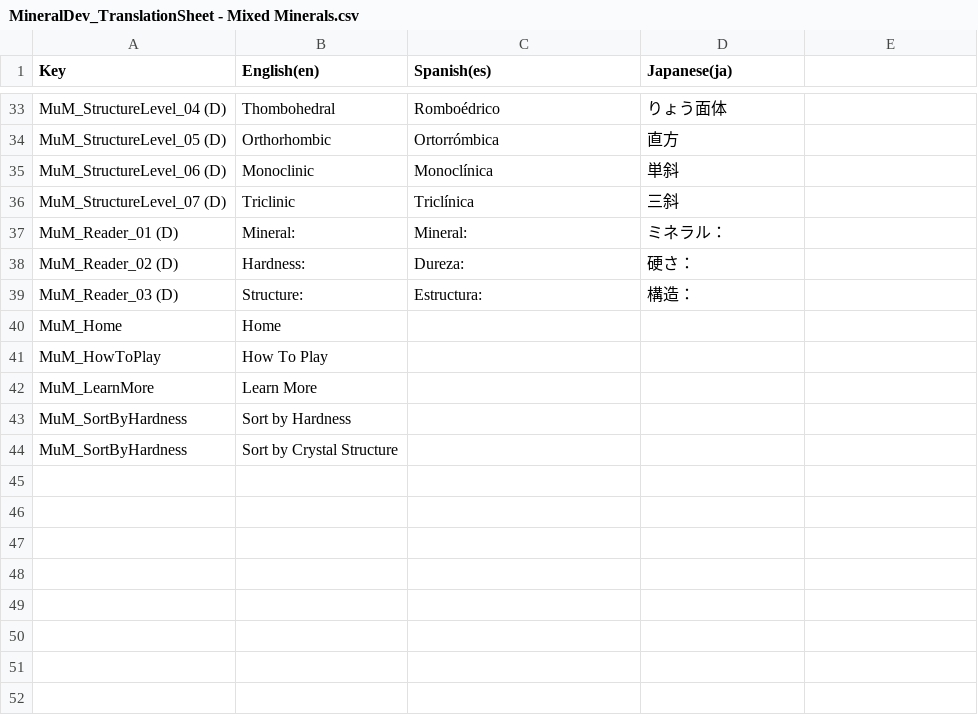
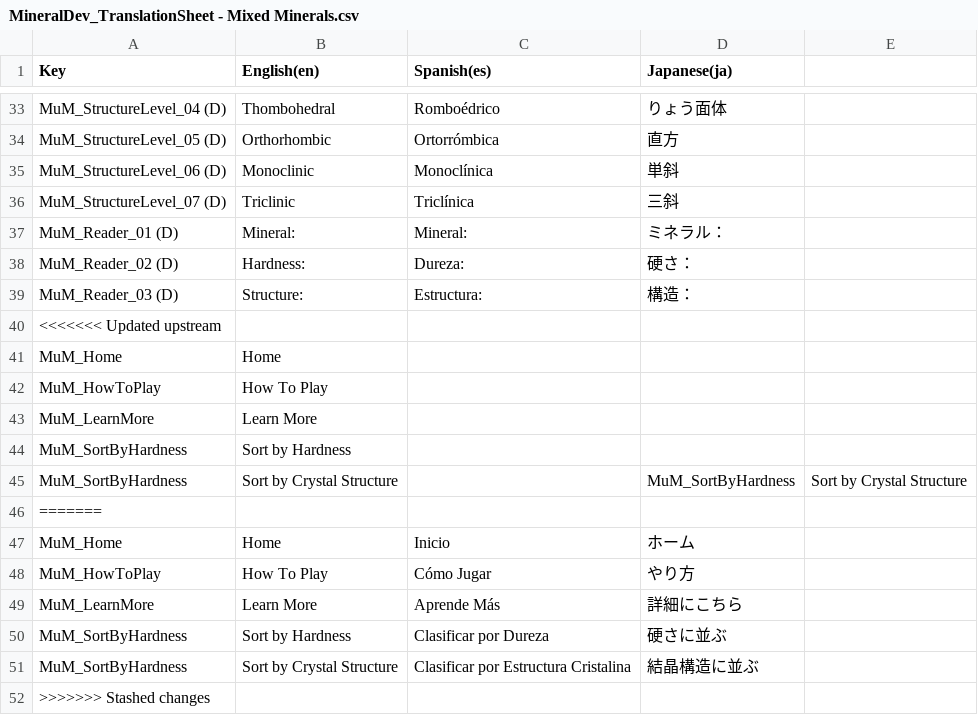
Before and after one commit to Wlaroos/CombinedPerotGames, a CSV file: Assets/Localization/Translation Tables/MixedMinerals/MineralDev_TranslationSheet - Mixed Minerals.csv, drawn as a sheet; only a part is shown, gaps mark what is left out.

```diff
--- a/Assets/Localization/Translation Tables/MixedMinerals/MineralDev_TranslationSheet - Mixed Minerals.csv
+++ b/Assets/Localization/Translation Tables/MixedMinerals/MineralDev_TranslationSheet - Mixed Minerals.csv
@@ -40,2 +40,3 @@ MuM_Reader_02 (D),Hardness:,Dureza:,硬さ：
 MuM_Reader_03 (D),Structure:,Estructura:,構造：
+<<<<<<< Updated upstream
 MuM_Home,Home,,
@@ -44,2 +45,9 @@ MuM_LearnMore,Learn More,,
 MuM_SortByHardness,Sort by Hardness,,
-MuM_SortByHardness,Sort by Crystal Structure,,
+MuM_SortByHardness,Sort by Crystal Structure,,MuM_SortByHardness,Sort by Crystal Structure,,
+=======
+MuM_Home,Home,Inicio,ホーム
+MuM_HowToPlay,How To Play,Cómo Jugar,やり方
+MuM_LearnMore,Learn More,Aprende Más,詳細にこちら
+MuM_SortByHardness,Sort by Hardness,Clasificar por Dureza,硬さに並ぶ
+MuM_SortByHardness,Sort by Crystal Structure,Clasificar por Estructura Cristalina,結晶構造に並ぶ
+>>>>>>> Stashed changes
```
Also changed, not shown: Assets/Localization/Translation Tables/Both/MineralDev_TranslationSheet - Both.csv, 8 other files.
